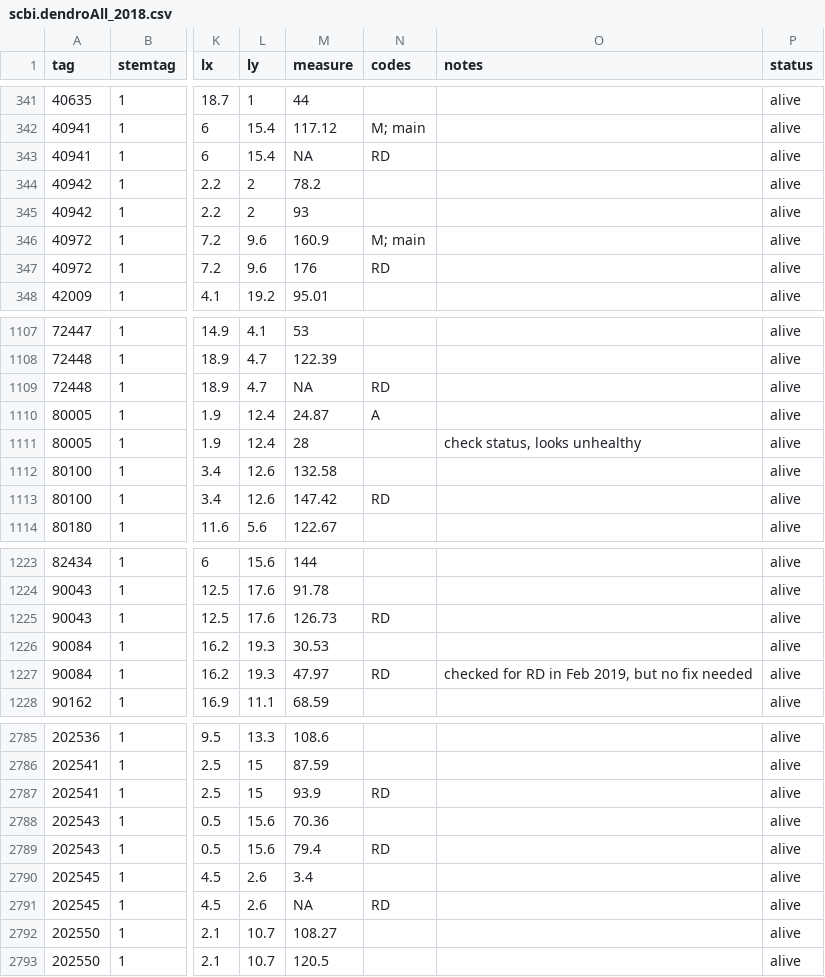
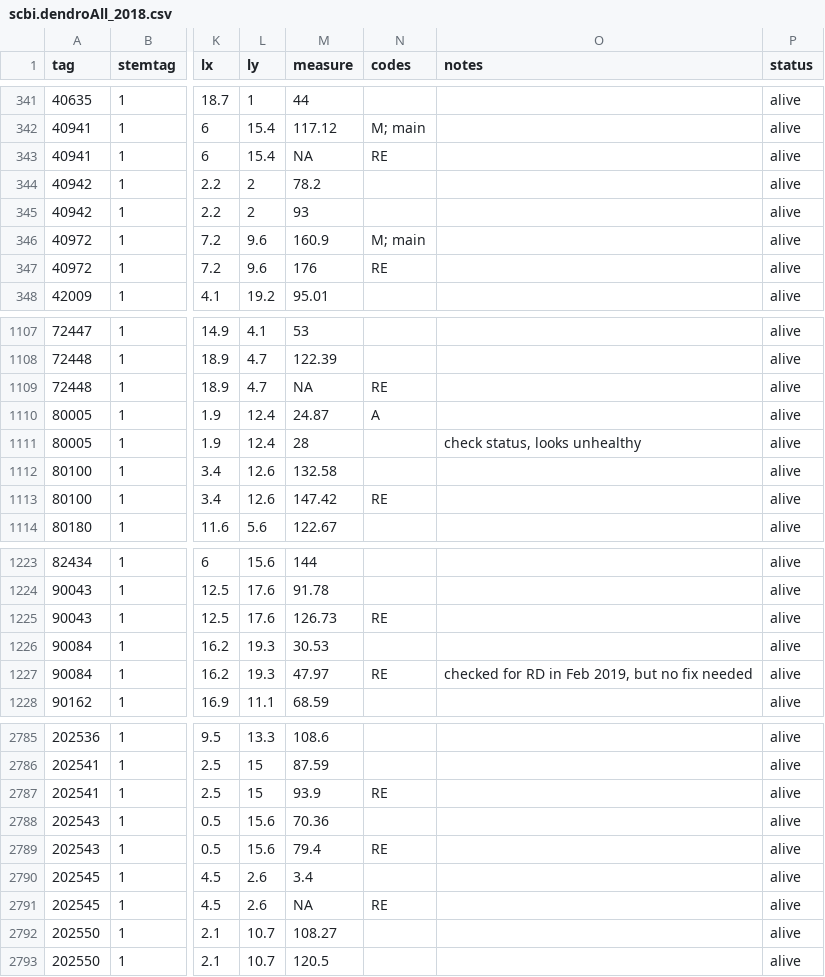
Before and after one commit to SCBI-ForestGEO/Dendrobands, a CSV file: data/scbi.dendroAll_2018.csv, drawn as a sheet; only a part is shown, gaps mark what is left out; the diff covers the shown part only; the diff names each change by its address in the sheet, - before the commit and + after, or states it on an @@ line.

```diff
--- a/data/scbi.dendroAll_2018.csv
+++ b/data/scbi.dendroAll_2018.csv
-N343 (codes): RD
+N343 (codes): RE
-N347 (codes): RD
+N347 (codes): RE
-N1109 (codes): RD
+N1109 (codes): RE
-N1113 (codes): RD
+N1113 (codes): RE
-N1225 (codes): RD
+N1225 (codes): RE
-N1227 (codes): RD
+N1227 (codes): RE
-N2787 (codes): RD
+N2787 (codes): RE
-N2789 (codes): RD
+N2789 (codes): RE
-N2791 (codes): RD
+N2791 (codes): RE
```
Also changed, not shown: 20 edited cells elsewhere in this file, data/metadata/codes_metadata.csv, resources/data_entry_forms/2019/data_entry_biannual_spr2019.csv, 1 other file.
